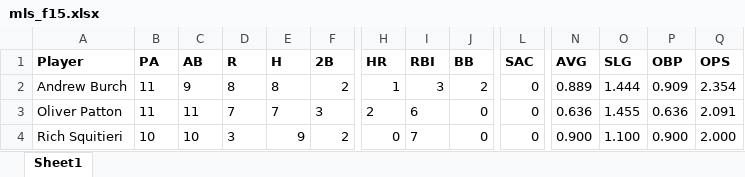
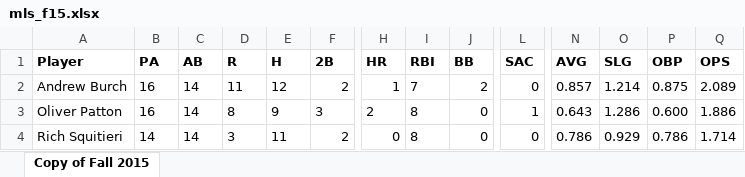
Before and after one commit to Amorymeltzer/mls, an Excel workbook: mls_f15.xlsx, sheet Copy of Fall 2015, drawn as a sheet; only a part is shown, gaps mark what is left out; values as stored, in another font and other column widths than the file's, no borders; charts and pictures not drawn; the diff covers the shown part only; the diff names each change by its address in the sheet, - before the commit and + after, or states it on an @@ line.

```diff
--- a/mls_f15.xlsx (sheet Copy of Fall 2015)
+++ b/mls_f15.xlsx (sheet Copy of Fall 2015)
-sheet tab: Sheet1
+sheet tab: Copy of Fall 2015
-B2:B3 (PA): 11
+B2:B3 (PA): 16
-C2 (AB): 9
+C2 (AB): 14
-D2 (R): 8
+D2 (R): 11
-E2 (H): 8
+E2 (H): 12
-I2 (RBI): 3
+I2 (RBI): 7
-N2 (AVG): 0.889
+N2 (AVG): 0.857
-O2 (SLG): 1.444
+O2 (SLG): 1.214
-P2 (OBP): 0.909
+P2 (OBP): 0.875
-Q2 (OPS): 2.354
+Q2 (OPS): 2.089
-C3 (AB): 11
+C3 (AB): 14
-D3 (R): 7
+D3 (R): 8
-E3 (H): 7
+E3 (H): 9
-I3 (RBI): 6
+I3 (RBI): 8
-L3 (SAC): 0
+L3 (SAC): 1
-N3 (AVG): 0.636
+N3 (AVG): 0.643
-O3 (SLG): 1.455
+O3 (SLG): 1.286
-P3 (OBP): 0.636
+P3 (OBP): 0.600
-Q3 (OPS): 2.091
+Q3 (OPS): 1.886
-B4 (PA): 10
+B4 (PA): 14
-C4 (AB): 10
+C4 (AB): 14
-E4 (H): 9
+E4 (H): 11
-I4 (RBI): 7
+I4 (RBI): 8
-N4 (AVG): 0.900
+N4 (AVG): 0.786
-O4 (SLG): 1.100
+O4 (SLG): 0.929
-P4 (OBP): 0.900
+P4 (OBP): 0.786
-Q4 (OPS): 2.000
+Q4 (OPS): 1.714
```
Also changed, not shown: 97 edited cells elsewhere in this sheet, 3 other files.
